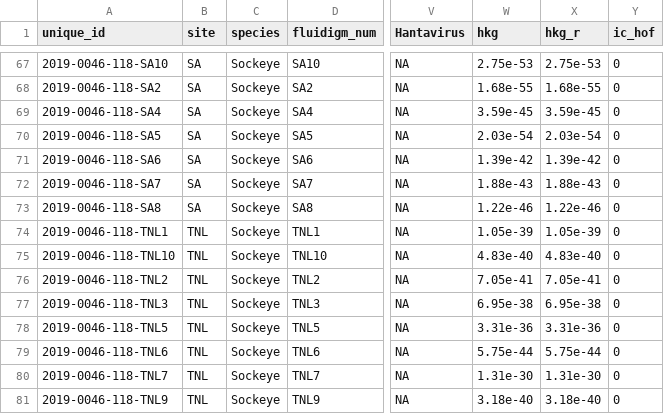
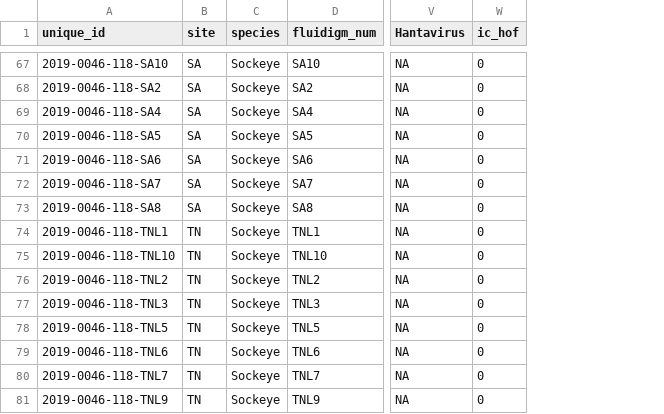
Before and after one commit to abigailhost/cr_sockeye, a CSV file: odata/updatedpathogens_2019.csv, drawn as a sheet; only a part is shown, gaps mark what is left out; the diff covers the shown part only; the diff names each change by its address in the sheet, - before the commit and + after, or states it on an @@ line.

```diff
--- a/odata/updatedpathogens_2019.csv
+++ b/odata/updatedpathogens_2019.csv
-column W (hkg), rows 67-81: 2.75e-53 | 1.68e-55 | 3.59e-45 | 2.03e-54 | 1.39e-42 | 1.88e-43 | 1.22e-46 | 1.05e-39 | 4.83e-40 | 7.05e-41 | 6.95e-38 | 3.31e-36 | 5.75e-44 | 1.31e-30 | 3.18e-40
-column X (hkg_r), rows 67-81: 2.75e-53 | 1.68e-55 | 3.59e-45 | 2.03e-54 | 1.39e-42 | 1.88e-43 | 1.22e-46 | 1.05e-39 | 4.83e-40 | 7.05e-41 | 6.95e-38 | 3.31e-36 | 5.75e-44 | 1.31e-30 | 3.18e-40
-B74:B81 (site): TNL
+B74:B81 (site): TN
```
Also changed, not shown: 16 edited cells elsewhere in this file, odata/bodypath_2019.csv, odata/crbody_2019.csv, 9 other files.
